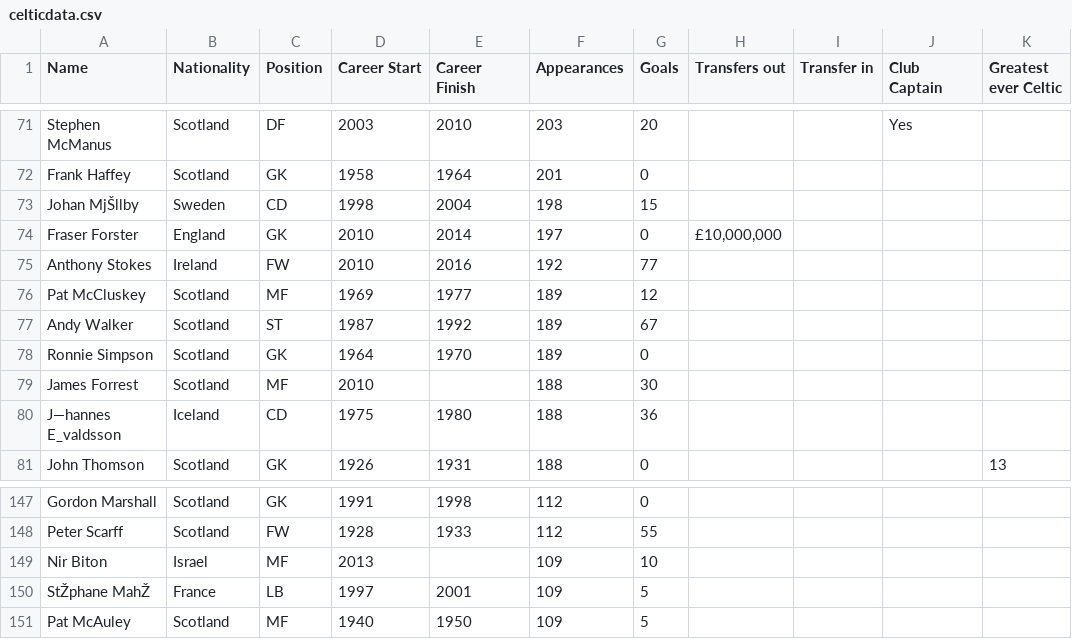
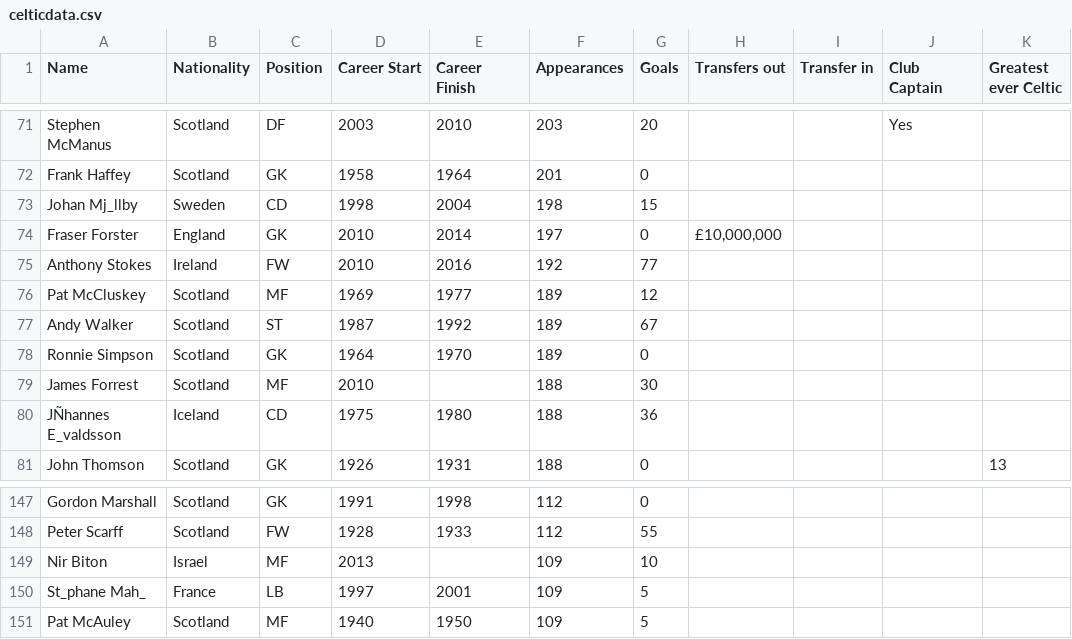
Before and after one commit to kanepa/dashceltic, a CSV file: celticdata.csv, drawn as a sheet; only a part is shown, gaps mark what is left out; the diff names each change by its address in the sheet, - before the commit and + after, or states it on an @@ line.

```diff
--- a/celticdata.csv
+++ b/celticdata.csv
-A73 (Name): Johan MjŠllby
+A73 (Name): Johan Mj_llby
-A80 (Name): J—hannes E_valdsson
+A80 (Name): JÑhannes E_valdsson
-A150 (Name): StŽphane MahŽ
+A150 (Name): St_phane Mah_
```
Also changed, not shown: 5 other files.
